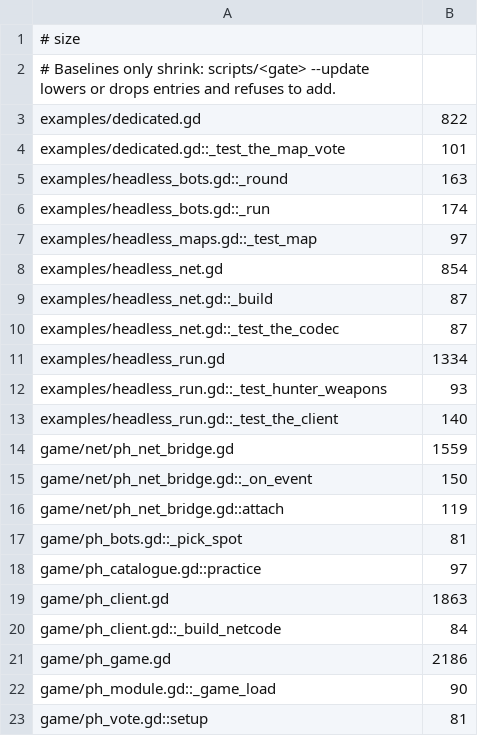
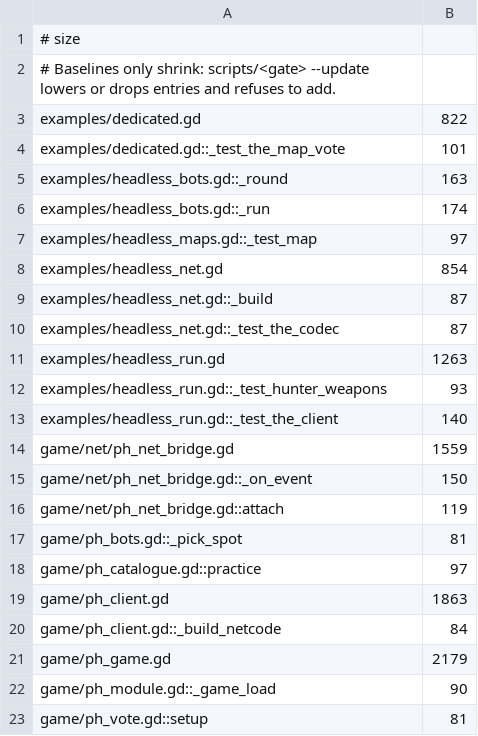
Before and after one commit to zees-games/game-prop-hunt, a TSV file: ci/efficiency/size.tsv, drawn as a sheet.

```diff
--- a/ci/efficiency/size.tsv
+++ b/ci/efficiency/size.tsv
@@ -10,3 +10,3 @@ examples/headless_net.gd::_build	87
 examples/headless_net.gd::_test_the_codec	87
-examples/headless_run.gd	1334
+examples/headless_run.gd	1263
 examples/headless_run.gd::_test_hunter_weapons	93
@@ -20,3 +20,3 @@ game/ph_client.gd	1863
 game/ph_client.gd::_build_netcode	84
-game/ph_game.gd	2186
+game/ph_game.gd	2179
 game/ph_module.gd::_game_load	90
```
Also changed, not shown: 3 other files.
